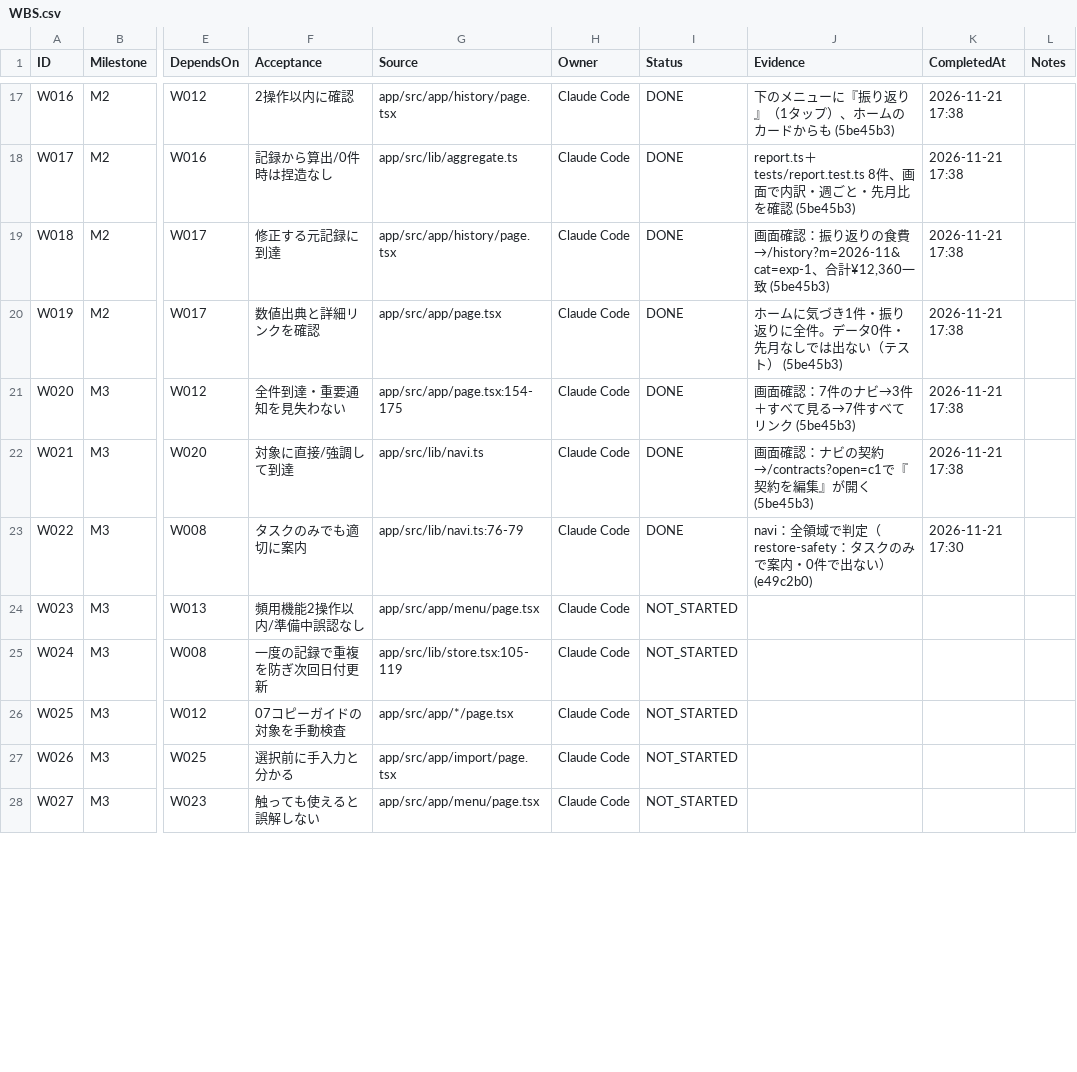
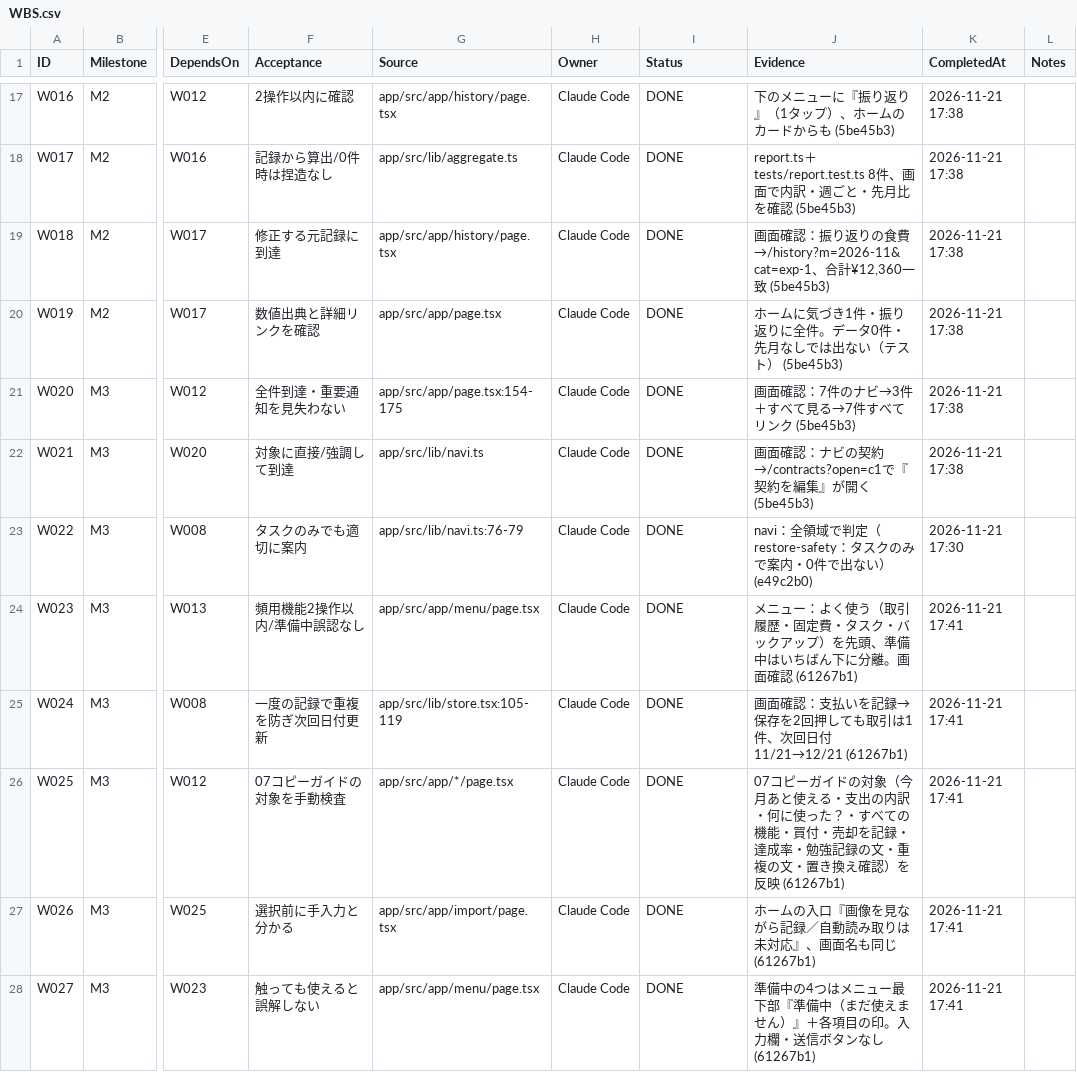
Before and after one commit to kkkaipppp/kurashi-base, a CSV file: docs/progress/WBS.csv, drawn as a sheet; only a part is shown, gaps mark what is left out; the diff covers the shown part only; the diff names each change by its address in the sheet, - before the commit and + after, or states it on an @@ line.

```diff
--- a/docs/progress/WBS.csv
+++ b/docs/progress/WBS.csv
-I24:I28 (Status): NOT_STARTED
+I24:I28 (Status): DONE
-J24 (Evidence): (empty)
+J24 (Evidence): メニュー：よく使う（取引履歴・固定費・タスク・バックアップ）を先頭、準備中はいちばん下に分離。画面確認 (61267b1)
-K24:K28 (CompletedAt): (empty)
+K24:K28 (CompletedAt): 2026-11-21 17:41
-J25 (Evidence): (empty)
+J25 (Evidence): 画面確認：支払いを記録→保存を2回押しても取引は1件、次回日付 11/21→12/21 (61267b1)
-J26 (Evidence): (empty)
+J26 (Evidence): 07コピーガイドの対象（今月あと使える・支出の内訳・何に使った？・すべての機能・買付・売却を記録・達成率・勉強記録の文・重複の文・置き換え確認）を反映 (61267b1)
-J27 (Evidence): (empty)
+J27 (Evidence): ホームの入口『画像を見ながら記録／自動読み取りは未対応』、画面名も同じ (61267b1)
-J28 (Evidence): (empty)
+J28 (Evidence): 準備中の4つはメニュー最下部『準備中（まだ使えません）』＋各項目の印。入力欄・送信ボタンなし (61267b1)
```
Also changed, not shown: 19 edited cells elsewhere in this file, 4 other files.
